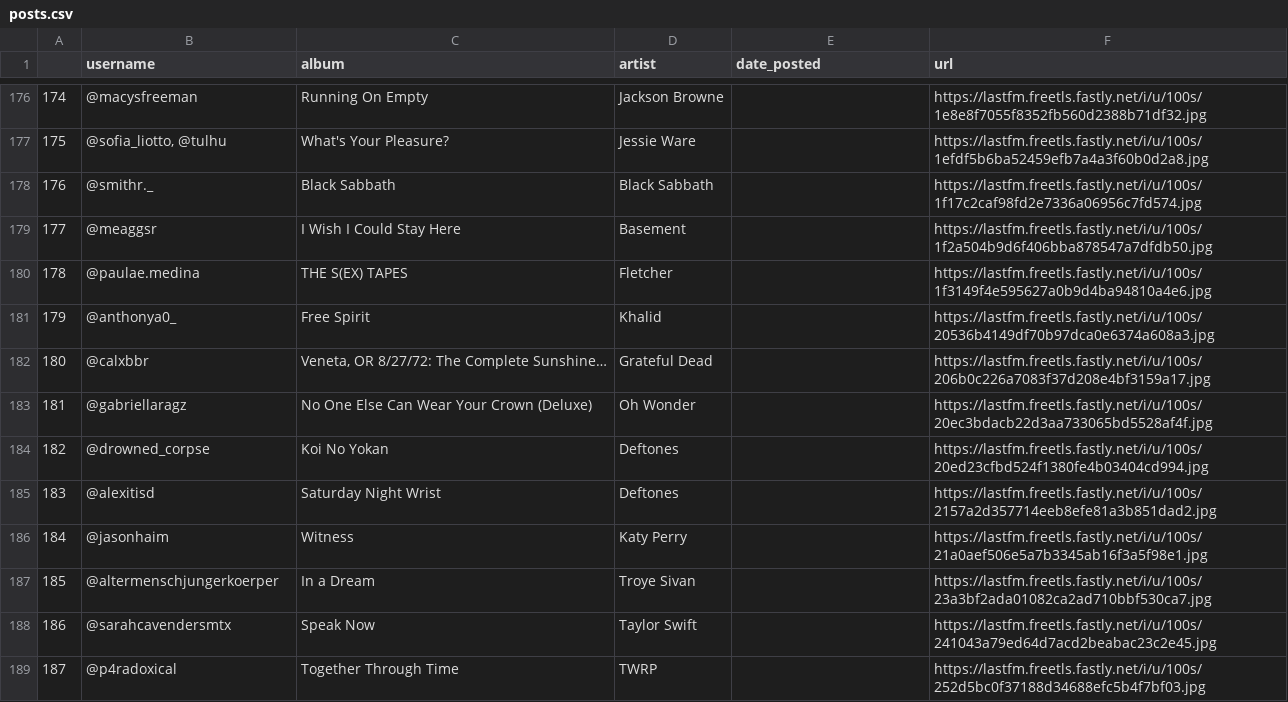
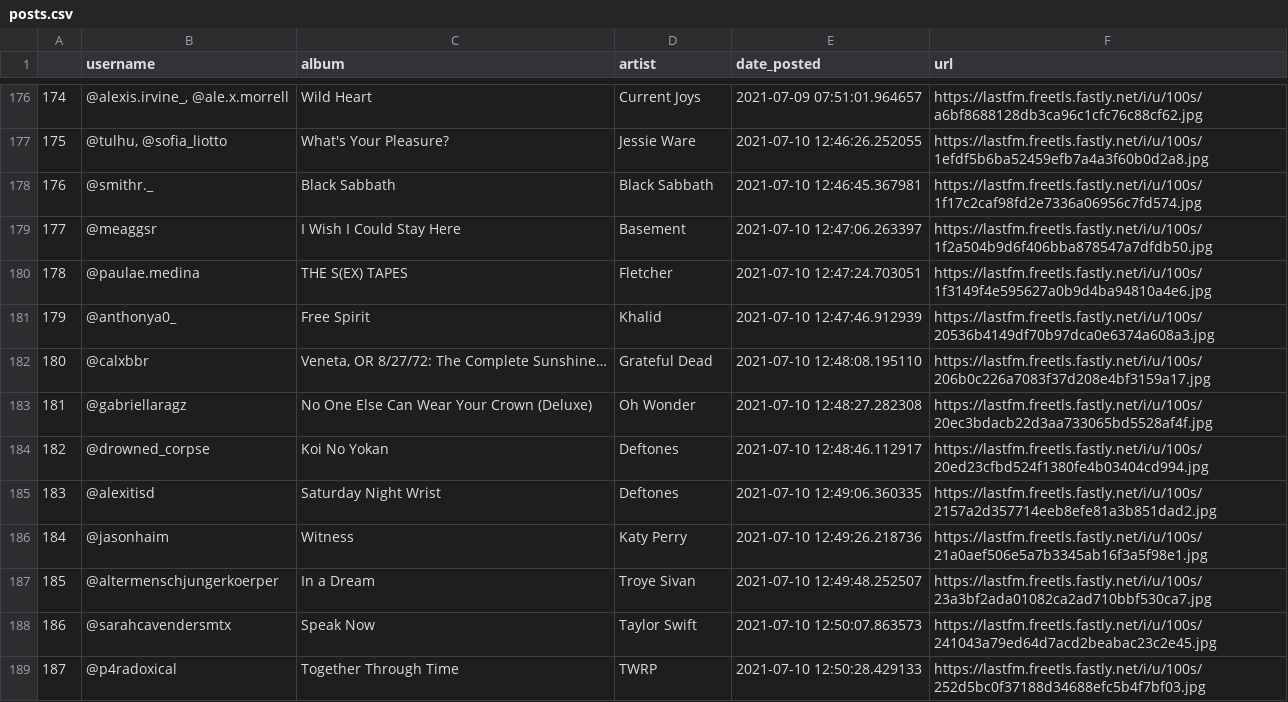
Before and after one commit to tybens/chandlers-instagram-bot, a CSV file: data/posts.csv, drawn as a sheet; only a part is shown, gaps mark what is left out; the diff covers the shown part only.

```diff
--- a/data/posts.csv
+++ b/data/posts.csv
@@ -176,14 +176,14 @@
-174,@macysfreeman,Running On Empty,Jackson Browne,,https://lastfm.freetls.fastly.net/i/u/100s/1e8e8f7055f8352fb560d2388b71df32.jpg
-175,"@sofia_liotto, @tulhu",What's Your Pleasure?,Jessie Ware,,https://lastfm.freetls.fastly.net/i/u/100s/1efdf5b6ba52459efb7a4a3f60b0d2a8.jpg
-176,@smithr._,Black Sabbath,Black Sabbath,,https://lastfm.freetls.fastly.net/i/u/100s/1f17c2caf98fd2e7336a06956c7fd574.jpg
-177,@meaggsr,I Wish I Could Stay Here,Basement,,https://lastfm.freetls.fastly.net/i/u/100s/1f2a504b9d6f406bba878547a7dfdb50.jpg
-178,@paulae.medina,THE S(EX) TAPES,Fletcher,,https://lastfm.freetls.fastly.net/i/u/100s/1f3149f4e595627a0b9d4ba94810a4e6.jpg
-179,@anthonya0_,Free Spirit,Khalid,,https://lastfm.freetls.fastly.net/i/u/100s/20536b4149df70b97dca0e6374a608a3.jpg
-180,@calxbbr,"Veneta, OR 8/27/72: The Complete Sunshine…",Grateful Dead,,https://lastfm.freetls.fastly.net/i/u/100s/206b0c226a7083f37d208e4bf3159a17.jpg
-181,@gabriellaragz,No One Else Can Wear Your Crown (Deluxe),Oh Wonder,,https://lastfm.freetls.fastly.net/i/u/100s/20ec3bdacb22d3aa733065bd5528af4f.jpg
-182,@drowned_corpse,Koi No Yokan,Deftones,,https://lastfm.freetls.fastly.net/i/u/100s/20ed23cfbd524f1380fe4b03404cd994.jpg
-183,@alexitisd,Saturday Night Wrist,Deftones,,https://lastfm.freetls.fastly.net/i/u/100s/2157a2d357714eeb8efe81a3b851dad2.jpg
-184,@jasonhaim,Witness,Katy Perry,,https://lastfm.freetls.fastly.net/i/u/100s/21a0aef506e5a7b3345ab16f3a5f98e1.jpg
-185,@altermenschjungerkoerper,In a Dream,Troye Sivan,,https://lastfm.freetls.fastly.net/i/u/100s/23a3bf2ada01082ca2ad710bbf530ca7.jpg
-186,@sarahcavendersmtx,Speak Now,Taylor Swift,,https://lastfm.freetls.fastly.net/i/u/100s/241043a79ed64d7acd2beabac23c2e45.jpg
-187,@p4radoxical,Together Through Time,TWRP,,https://lastfm.freetls.fastly.net/i/u/100s/252d5bc0f37188d34688efc5b4f7bf03.jpg
+174,"@alexis.irvine_, @ale.x.morrell",Wild Heart,Current Joys,2021-07-09 07:51:01.964657,https://lastfm.freetls.fastly.net/i/u/100s/a6bf8688128db3ca96c1cfc76c88cf62.jpg
+175,"@tulhu, @sofia_liotto",What's Your Pleasure?,Jessie Ware,2021-07-10 12:46:26.252055,https://lastfm.freetls.fastly.net/i/u/100s/1efdf5b6ba52459efb7a4a3f60b0d2a8.jpg
+176,@smithr._,Black Sabbath,Black Sabbath,2021-07-10 12:46:45.367981,https://lastfm.freetls.fastly.net/i/u/100s/1f17c2caf98fd2e7336a06956c7fd574.jpg
+177,@meaggsr,I Wish I Could Stay Here,Basement,2021-07-10 12:47:06.263397,https://lastfm.freetls.fastly.net/i/u/100s/1f2a504b9d6f406bba878547a7dfdb50.jpg
+178,@paulae.medina,THE S(EX) TAPES,Fletcher,2021-07-10 12:47:24.703051,https://lastfm.freetls.fastly.net/i/u/100s/1f3149f4e595627a0b9d4ba94810a4e6.jpg
+179,@anthonya0_,Free Spirit,Khalid,2021-07-10 12:47:46.912939,https://lastfm.freetls.fastly.net/i/u/100s/20536b4149df70b97dca0e6374a608a3.jpg
+180,@calxbbr,"Veneta, OR 8/27/72: The Complete Sunshine…",Grateful Dead,2021-07-10 12:48:08.195110,https://lastfm.freetls.fastly.net/i/u/100s/206b0c226a7083f37d208e4bf3159a17.jpg
+181,@gabriellaragz,No One Else Can Wear Your Crown (Deluxe),Oh Wonder,2021-07-10 12:48:27.282308,https://lastfm.freetls.fastly.net/i/u/100s/20ec3bdacb22d3aa733065bd5528af4f.jpg
+182,@drowned_corpse,Koi No Yokan,Deftones,2021-07-10 12:48:46.112917,https://lastfm.freetls.fastly.net/i/u/100s/20ed23cfbd524f1380fe4b03404cd994.jpg
+183,@alexitisd,Saturday Night Wrist,Deftones,2021-07-10 12:49:06.360335,https://lastfm.freetls.fastly.net/i/u/100s/2157a2d357714eeb8efe81a3b851dad2.jpg
+184,@jasonhaim,Witness,Katy Perry,2021-07-10 12:49:26.218736,https://lastfm.freetls.fastly.net/i/u/100s/21a0aef506e5a7b3345ab16f3a5f98e1.jpg
+185,@altermenschjungerkoerper,In a Dream,Troye Sivan,2021-07-10 12:49:48.252507,https://lastfm.freetls.fastly.net/i/u/100s/23a3bf2ada01082ca2ad710bbf530ca7.jpg
+186,@sarahcavendersmtx,Speak Now,Taylor Swift,2021-07-10 12:50:07.863573,https://lastfm.freetls.fastly.net/i/u/100s/241043a79ed64d7acd2beabac23c2e45.jpg
+187,@p4radoxical,Together Through Time,TWRP,2021-07-10 12:50:28.429133,https://lastfm.freetls.fastly.net/i/u/100s/252d5bc0f37188d34688efc5b4f7bf03.jpg
```
Also changed, not shown: 125 edited cells elsewhere in this file, 2 other files.
